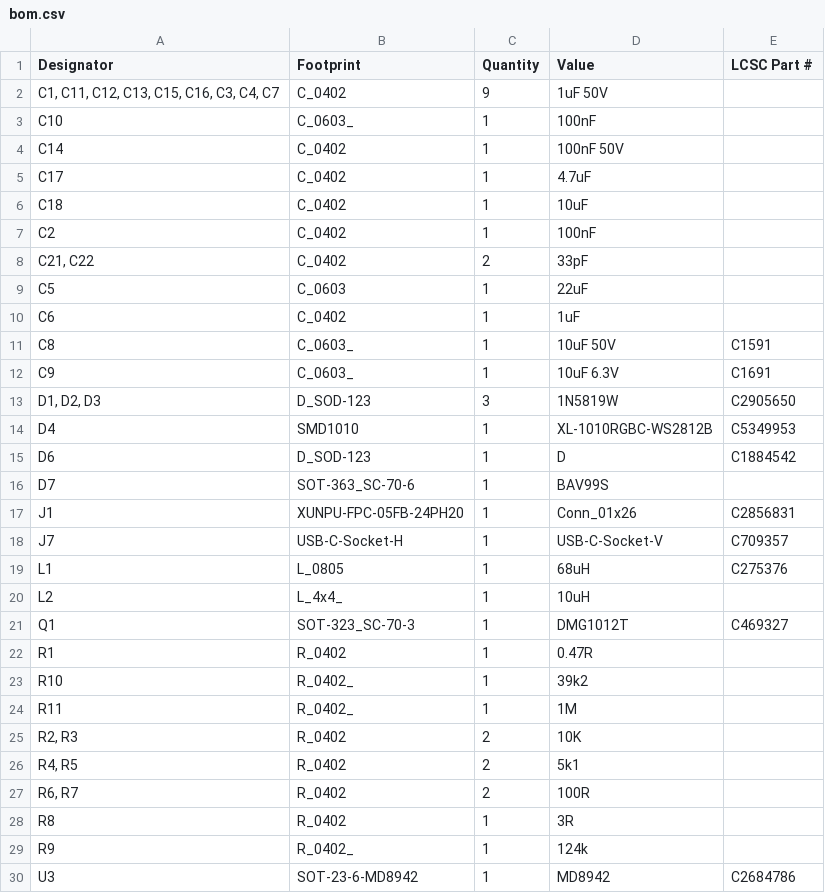
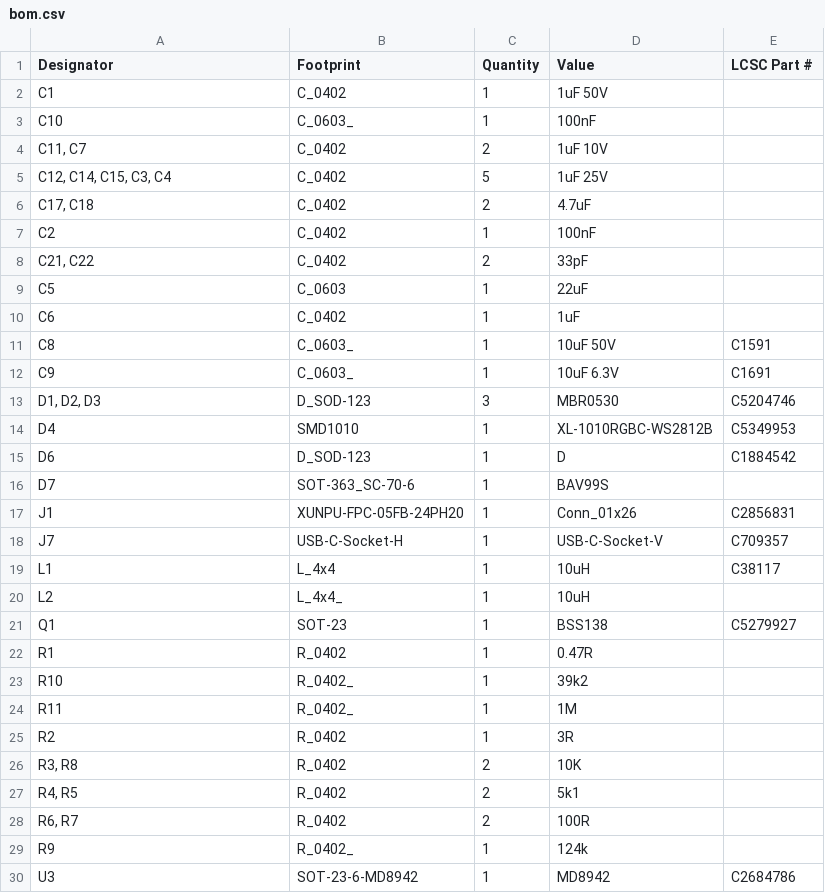
Before and after one commit to revk/ESP32-GFX, a CSV file: PCB/EPD/production/bom.csv, drawn as a sheet; only a part is shown.

```diff
--- a/PCB/EPD/production/bom.csv
+++ b/PCB/EPD/production/bom.csv
@@ -1,7 +1,7 @@
 Designator,Footprint,Quantity,Value,LCSC Part #
-"C1, C11, C12, C13, C15, C16, C3, C4, C7",C_0402,9,1uF 50V,
+C1,C_0402,1,1uF 50V,
 C10,C_0603_,1,100nF,
-C14,C_0402,1,100nF 50V,
-C17,C_0402,1,4.7uF,
-C18,C_0402,1,10uF,
+"C11, C7",C_0402,2,1uF 10V,
+"C12, C14, C15, C3, C4",C_0402,5,1uF 25V,
+"C17, C18",C_0402,2,4.7uF,
 C2,C_0402,1,100nF,
@@ -12,3 +12,3 @@ C8,C_0603_,1,10uF 50V,C1591
 C9,C_0603_,1,10uF 6.3V,C1691
-"D1, D2, D3",D_SOD-123,3,1N5819W,C2905650
+"D1, D2, D3",D_SOD-123,3,MBR0530,C5204746
 D4,SMD1010,1,XL-1010RGBC-WS2812B,C5349953
@@ -18,5 +18,5 @@ J1,XUNPU-FPC-05FB-24PH20,1,Conn_01x26,C2856831
 J7,USB-C-Socket-H,1,USB-C-Socket-V,C709357
-L1,L_0805,1,68uH,C275376
+L1,L_4x4,1,10uH,C38117
 L2,L_4x4_,1,10uH,
-Q1,SOT-323_SC-70-3,1,DMG1012T,C469327
+Q1,SOT-23,1,BSS138,C5279927
 R1,R_0402,1,0.47R,
@@ -24,6 +24,6 @@ R10,R_0402_,1,39k2,
 R11,R_0402_,1,1M,
-"R2, R3",R_0402,2,10K,
+R2,R_0402,1,3R,
+"R3, R8",R_0402,2,10K,
 "R4, R5",R_0402,2,5k1,
 "R6, R7",R_0402,2,100R,
-R8,R_0402,1,3R,
 R9,R_0402_,1,124k,
```
Also changed, not shown: PCB/EPD/production/designators.csv, PCB/EPD/production/positions.csv, 22 other files.
